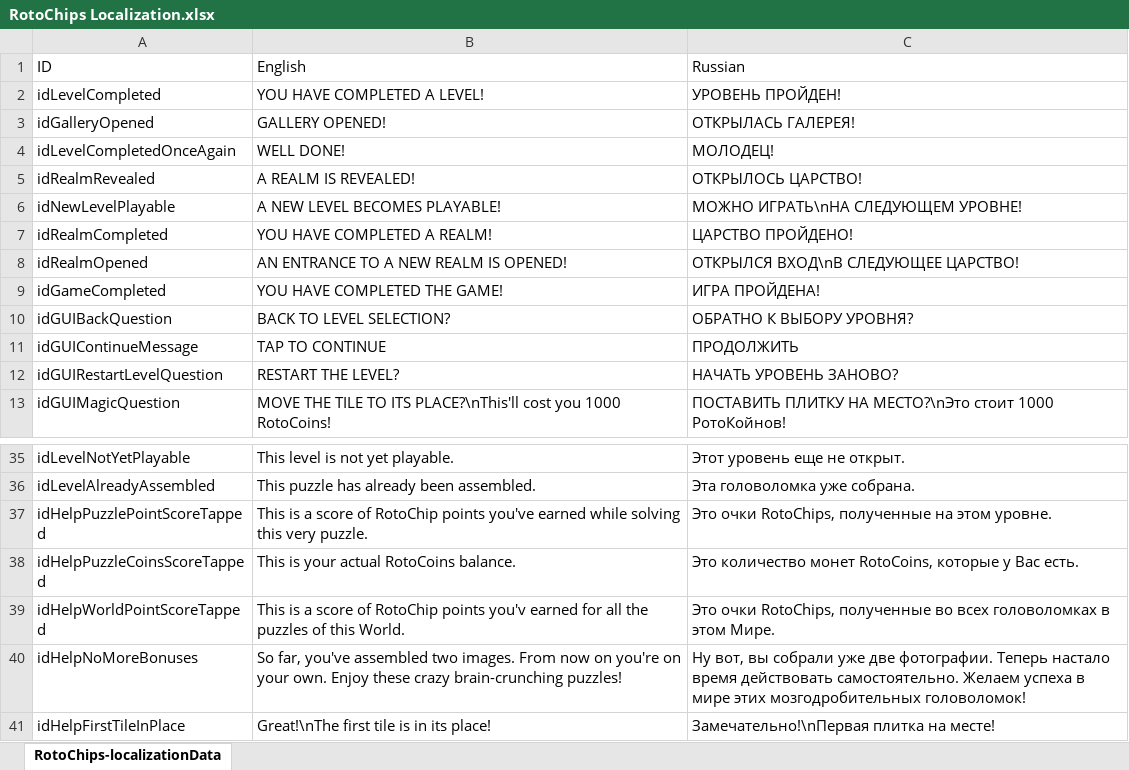
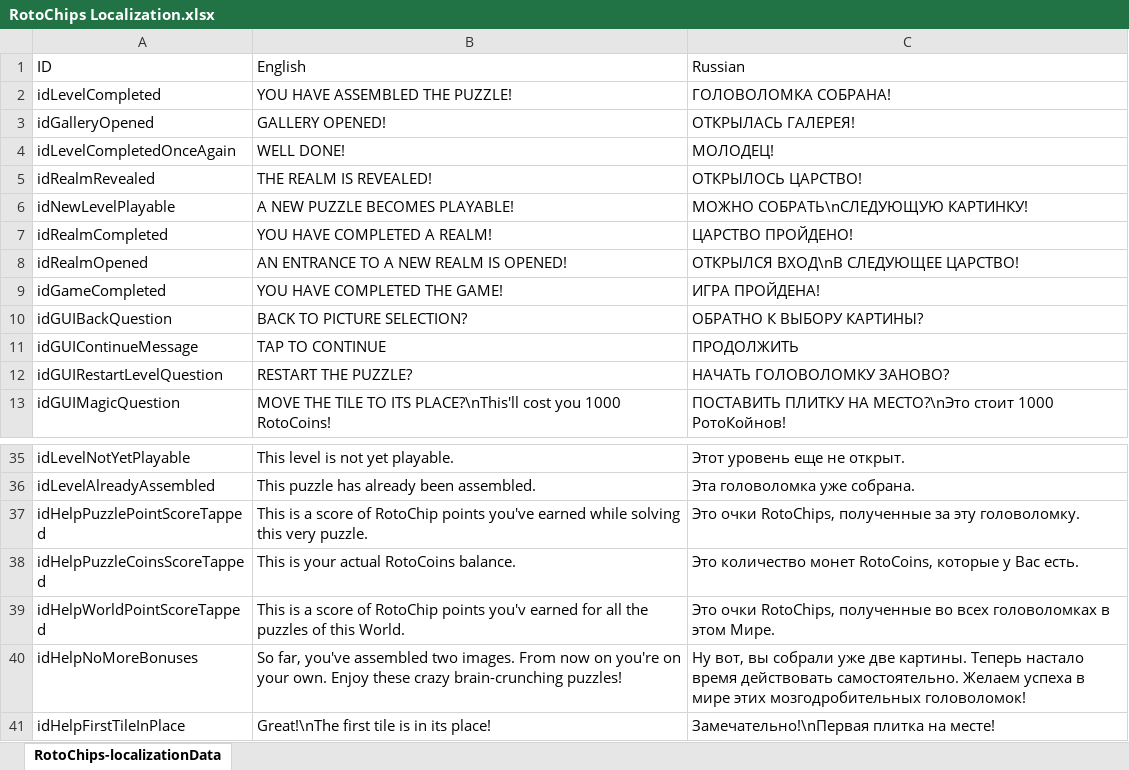
Before and after one commit to QABuildTeam/RotoChipsEvolution, an Excel workbook: localization/RotoChips Localization.xlsx, sheet RotoChips-localizationData, drawn as a sheet; only a part is shown, gaps mark what is left out; values as stored, in another font and other column widths than the file's, no borders; the diff covers the shown part only; the diff names each change by its address in the sheet, - before the commit and + after, or states it on an @@ line.

```diff
--- a/localization/RotoChips Localization.xlsx (sheet RotoChips-localizationData)
+++ b/localization/RotoChips Localization.xlsx (sheet RotoChips-localizationData)
-B2 (English): YOU HAVE COMPLETED A LEVEL!
+B2 (English): YOU HAVE ASSEMBLED THE PUZZLE!
-C2 (Russian): УРОВЕНЬ ПРОЙДЕН!
+C2 (Russian): ГОЛОВОЛОМКА СОБРАНА!
-B5 (English): A REALM IS REVEALED!
+B5 (English): THE REALM IS REVEALED!
-B6 (English): A NEW LEVEL BECOMES PLAYABLE!
+B6 (English): A NEW PUZZLE BECOMES PLAYABLE!
-C6 (Russian): МОЖНО ИГРАТЬ\nНА СЛЕДУЮЩЕМ УРОВНЕ!
+C6 (Russian): МОЖНО СОБРАТЬ\nСЛЕДУЮЩУЮ КАРТИНКУ!
-B10 (English): BACK TO LEVEL SELECTION?
+B10 (English): BACK TO PICTURE SELECTION?
-C10 (Russian): ОБРАТНО К ВЫБОРУ УРОВНЯ?
+C10 (Russian): ОБРАТНО К ВЫБОРУ КАРТИНЫ?
-B12 (English): RESTART THE LEVEL?
+B12 (English): RESTART THE PUZZLE?
-C12 (Russian): НАЧАТЬ УРОВЕНЬ ЗАНОВО?
+C12 (Russian): НАЧАТЬ ГОЛОВОЛОМКУ ЗАНОВО?
-C37 (Russian): …RotoChips, полученные на этом уровне.
+C37 (Russian): …RotoChips, полученные за эту головоломку.
-C40 (Russian): …уже две фотографии. Теперь настало…
+C40 (Russian): …уже две картины. Теперь настало…
```
Also changed, not shown: 11 added rows and 10 edited cells elsewhere in this sheet, 43 other files.
